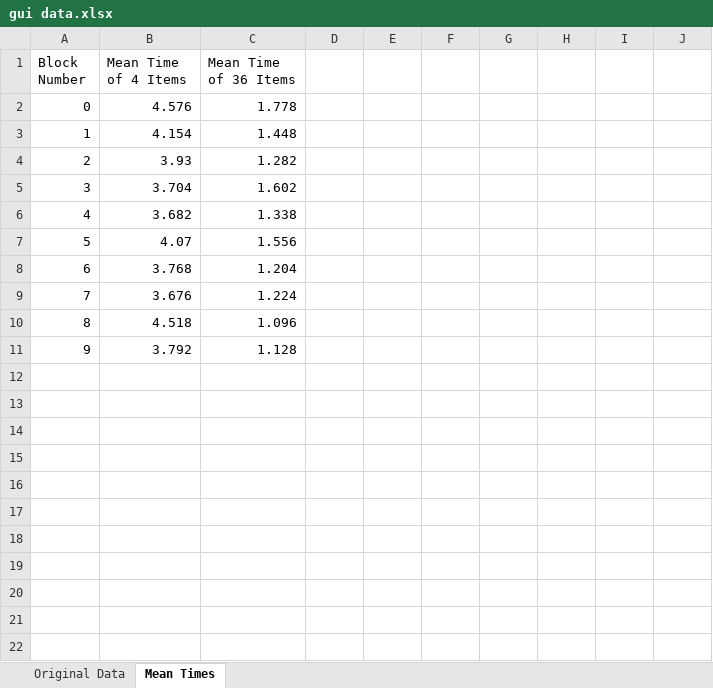
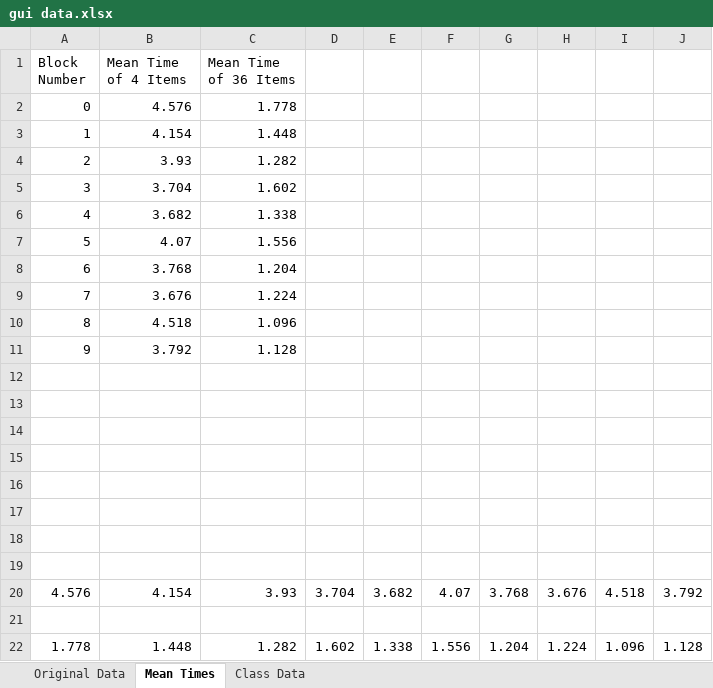
Before and after one commit to nathanscott01/UNI2024, an Excel workbook: COSC368 - 24S2/Labs/Lab 9/gui data.xlsx, sheet Mean Times, drawn as a sheet; values as stored, in another font and other column widths than the file's, no borders; charts and pictures not drawn; the diff names each change by its address in the sheet, - before the commit and + after, or states it on an @@ line.

```diff
--- a/COSC368 - 24S2/Labs/Lab 9/gui data.xlsx (sheet Mean Times)
+++ b/COSC368 - 24S2/Labs/Lab 9/gui data.xlsx (sheet Mean Times)
+sheet tab: Class Data
+row 12: (empty)
+row 13: (empty)
+row 14: (empty)
+row 15: (empty)
+row 16: (empty)
+row 17: (empty)
+row 18: (empty)
+row 19: (empty)
+row 20: 4.576 | 4.154 | 3.93 | 3.704 | 3.682 | 4.07 | 3.768 | 3.676 | 4.518 | 3.792
+row 21: (empty)
+row 22: 1.778 | 1.448 | 1.282 | 1.602 | 1.338 | 1.556 | 1.204 | 1.224 | 1.096 | 1.128
```
Also changed, not shown: charts or pictures, 2 other files.
